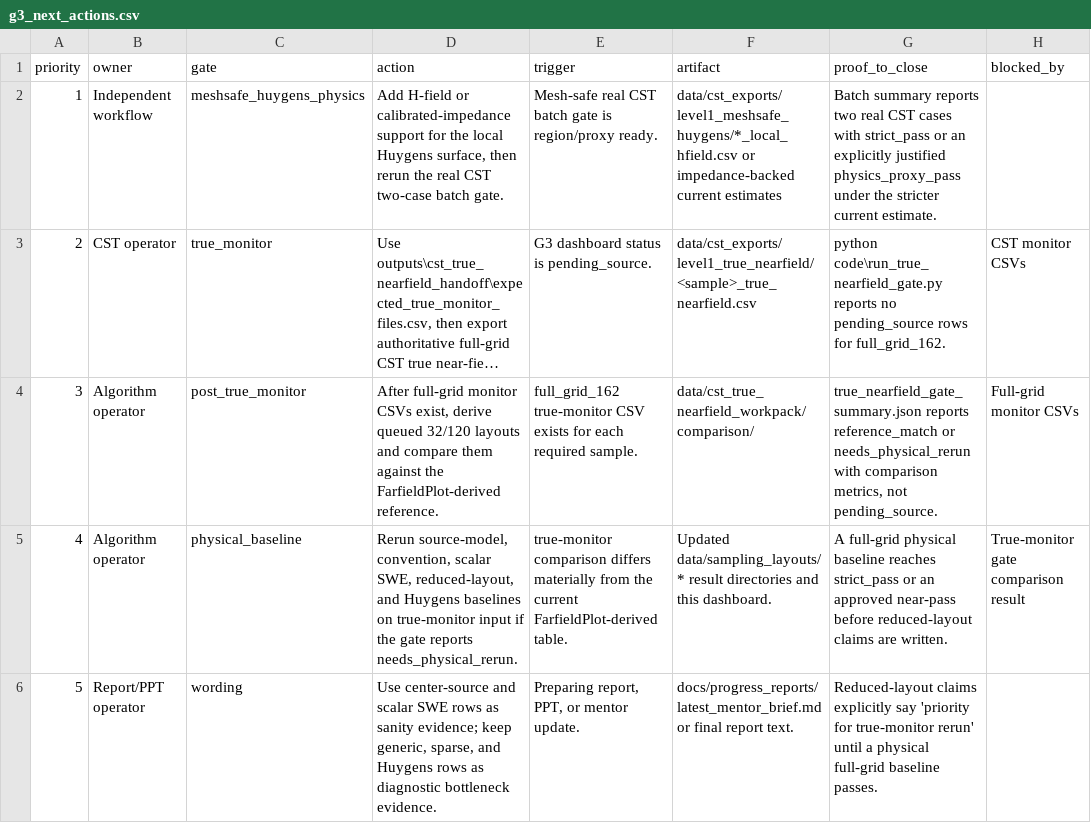
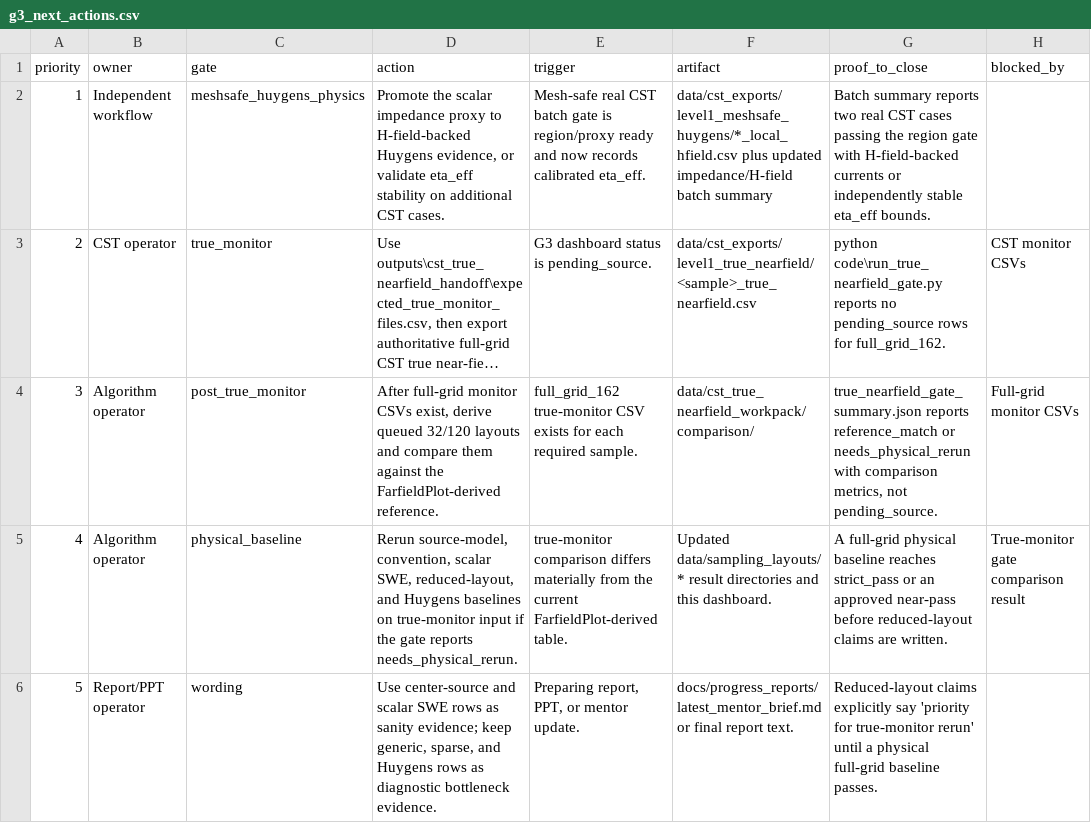
Before and after one commit to erhanerrrrr/cs202614-electromagnetic-aircraft-measurement, a CSV file: outputs/g3_model_dashboard/g3_next_actions.csv, drawn as a sheet; long unchanged cells end in …; the diff names each change by its address in the sheet, - before the commit and + after, or states it on an @@ line.

```diff
--- a/outputs/g3_model_dashboard/g3_next_actions.csv
+++ b/outputs/g3_model_dashboard/g3_next_actions.csv
-D2 (action): Add H-field or calibrated-impedance support for the local Huygens surface, then rerun the real CST two-case batch gate.
+D2 (action): Promote the scalar impedance proxy to H-field-backed Huygens evidence, or validate eta_eff stability on additional CST cases.
-E2 (trigger): …is region/proxy ready.
+E2 (trigger): …is region/proxy ready and now records calibrated eta_eff.
-F2 (artifact): data/cst_exports/level1_meshsafe_huygens/*_local_hfield.csv or impedance-backed current estimates
+F2 (artifact): data/cst_exports/level1_meshsafe_huygens/*_local_hfield.csv plus updated impedance/H-field batch summary
-G2 (proof_to_close): …CST cases with strict_pass or an explicitly justified physics_proxy_pass under the stricter current estimate.
+G2 (proof_to_close): …CST cases passing the region gate with H-field-backed currents or independently stable eta_eff bounds.
```
Also changed, not shown: data/sampling_layouts/cst_meshsafe_huygens_extrapolation_batch/L1_short_dipole_z_1p2G/meshsafe_huygens_best_farfield.csv, data/sampling_layouts/cst_meshsafe_huygens_extrapolation_batch/meshsafe_huygens_batch_summary.csv, 19 other files.
